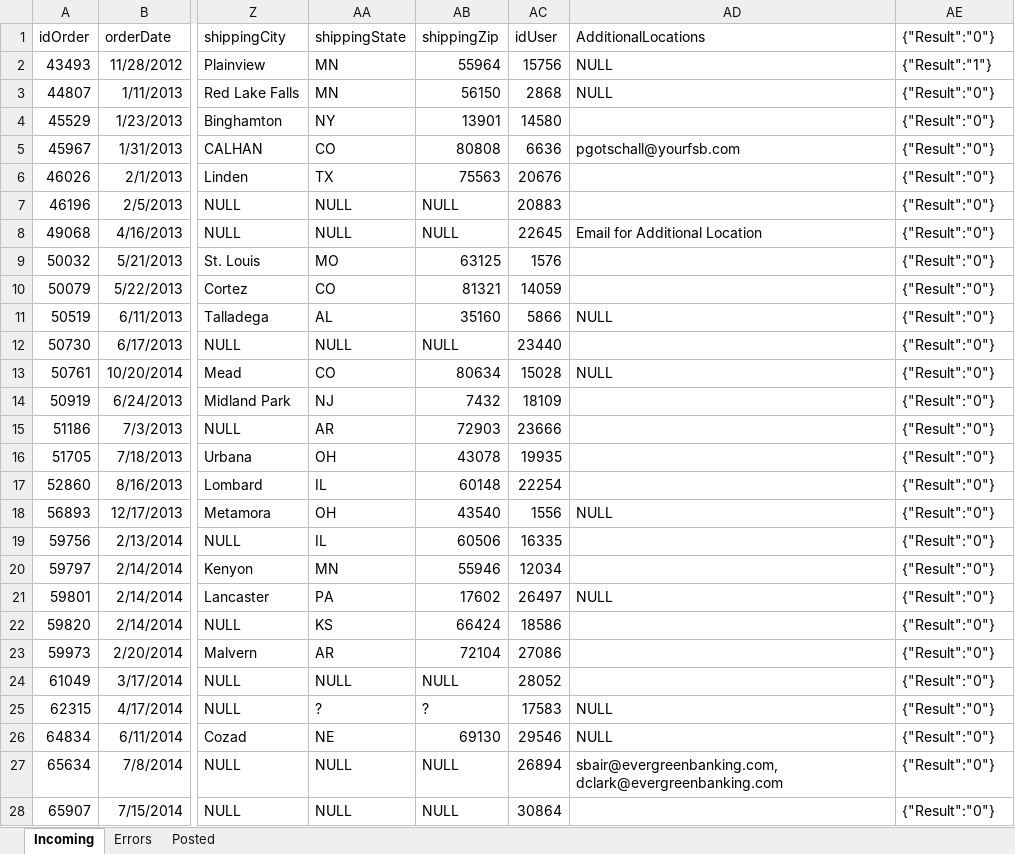
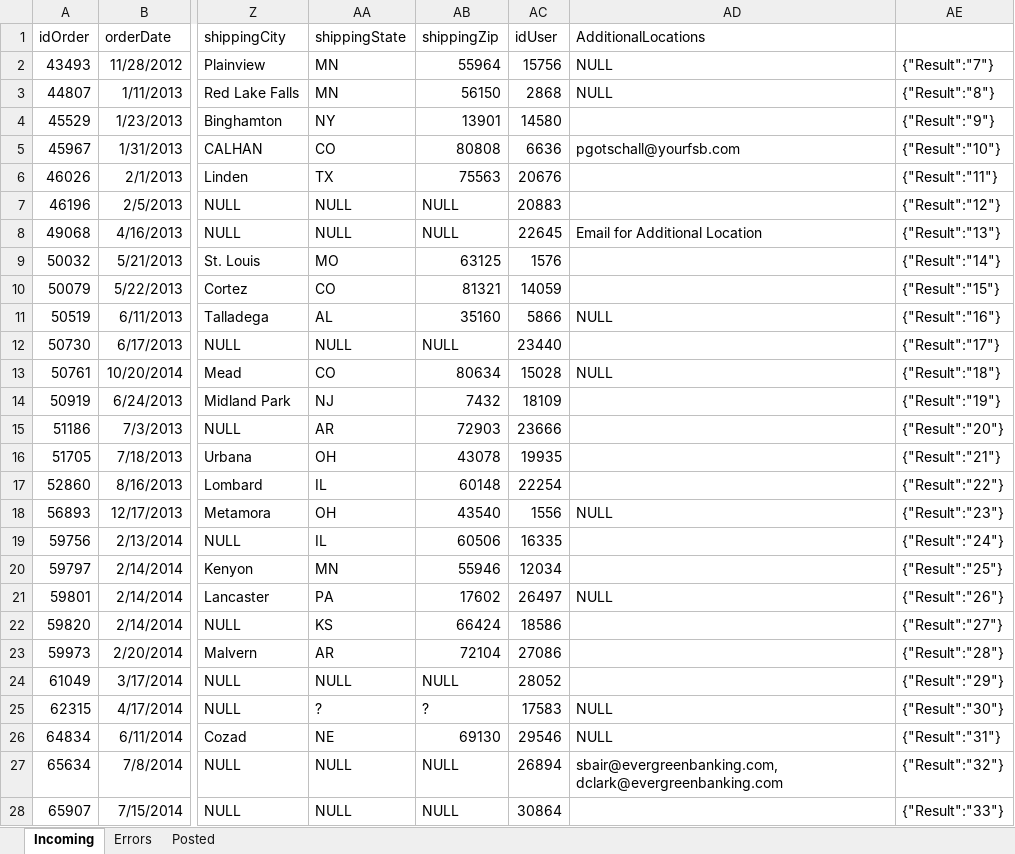
Before and after one commit to justSteve/bankwebinars, an Excel workbook: CUWebinars.Web/App_Data/Orders/OrderMigrator.xlsm, sheet Incoming, drawn as a sheet; only a part is shown, gaps mark what is left out; values as stored, in another font and other column widths than the file's, no borders; the diff covers the shown part only; the diff names each change by its address in the sheet, - before the commit and + after, or states it on an @@ line.

```diff
--- a/CUWebinars.Web/App_Data/Orders/OrderMigrator.xlsm (sheet Incoming)
+++ b/CUWebinars.Web/App_Data/Orders/OrderMigrator.xlsm (sheet Incoming)
-AE1: {"Result":"0"}
+AE1: (empty)
-AE2: {"Result":"1"}
+AE2: {"Result":"7"}
-AE3: {"Result":"0"}
+AE3: {"Result":"8"}
-AE4: {"Result":"0"}
+AE4: {"Result":"9"}
-AE5: {"Result":"0"}
+AE5: {"Result":"10"}
-AE6: {"Result":"0"}
+AE6: {"Result":"11"}
-AE7: {"Result":"0"}
+AE7: {"Result":"12"}
-AE8: {"Result":"0"}
+AE8: {"Result":"13"}
-AE9: {"Result":"0"}
+AE9: {"Result":"14"}
-AE10: {"Result":"0"}
+AE10: {"Result":"15"}
-AE11: {"Result":"0"}
+AE11: {"Result":"16"}
-AE12: {"Result":"0"}
+AE12: {"Result":"17"}
-AE13: {"Result":"0"}
+AE13: {"Result":"18"}
-AE14: {"Result":"0"}
+AE14: {"Result":"19"}
-AE15: {"Result":"0"}
+AE15: {"Result":"20"}
-AE16: {"Result":"0"}
+AE16: {"Result":"21"}
-AE17: {"Result":"0"}
+AE17: {"Result":"22"}
-AE18: {"Result":"0"}
+AE18: {"Result":"23"}
-AE19: {"Result":"0"}
+AE19: {"Result":"24"}
-AE20: {"Result":"0"}
+AE20: {"Result":"25"}
-AE21: {"Result":"0"}
+AE21: {"Result":"26"}
-AE22: {"Result":"0"}
+AE22: {"Result":"27"}
-AE23: {"Result":"0"}
+AE23: {"Result":"28"}
-AE24: {"Result":"0"}
+AE24: {"Result":"29"}
-AE25: {"Result":"0"}
+AE25: {"Result":"30"}
-AE26: {"Result":"0"}
+AE26: {"Result":"31"}
-AE27: {"Result":"0"}
+AE27: {"Result":"32"}
-AE28: {"Result":"0"}
+AE28: {"Result":"33"}
```
Also changed, not shown: 10 edited cells elsewhere in this sheet, CUWebinars.Web/App_Data/Orders/AffiliateOrdersImporter.xlsm, 8 other files.
